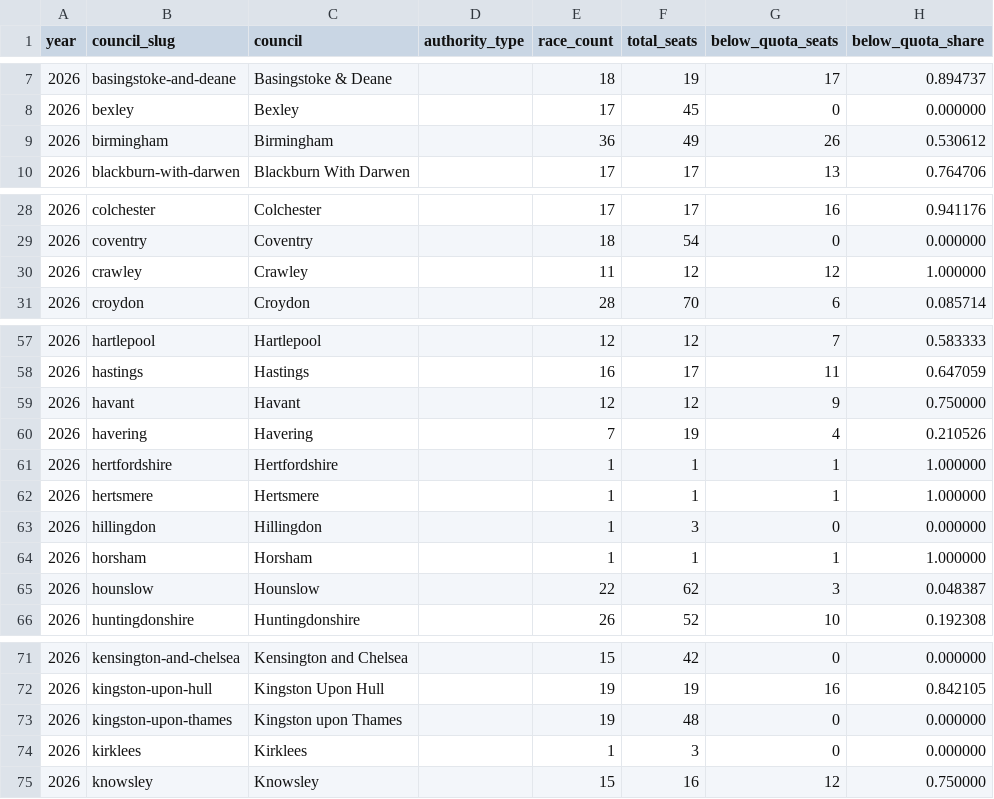
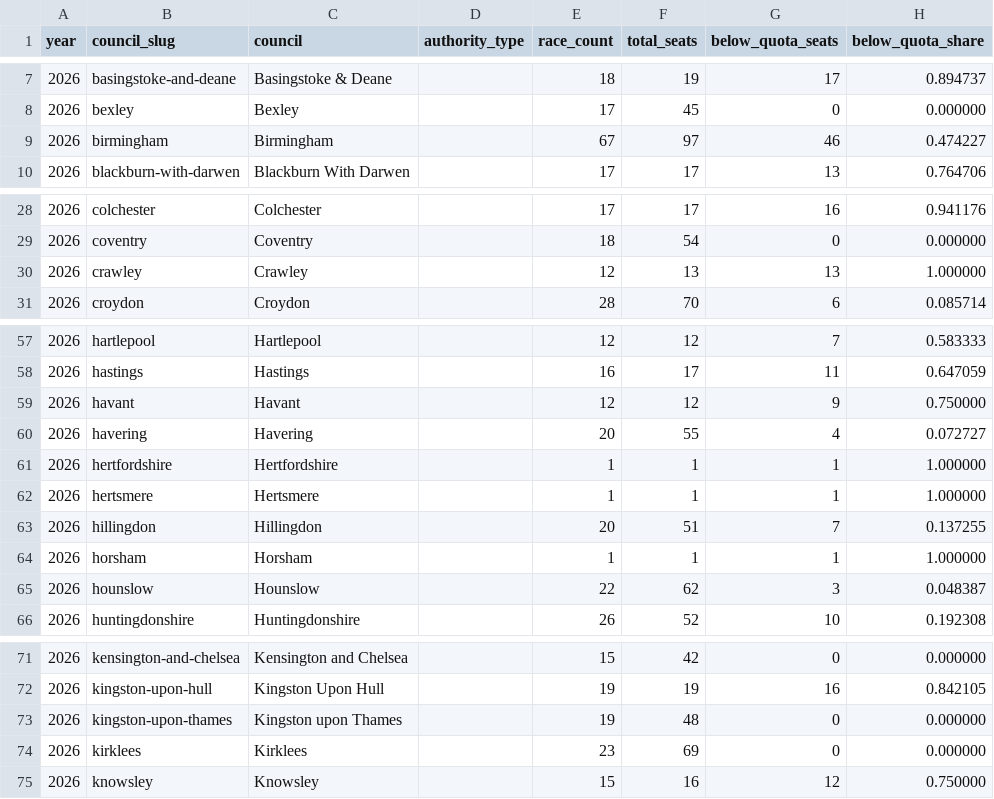
Before and after one commit to fsargent/electionresults.uk, a CSV file: static/data/councils.csv, drawn as a sheet; only a part is shown, gaps mark what is left out; the diff covers the shown part only.

```diff
--- a/static/data/councils.csv
+++ b/static/data/councils.csv
@@ -8,3 +8,3 @@ year,council_slug,council,authority_type,race_count,total_seats,below_quota_seat
 2026,bexley,Bexley,,17,45,0,0.000000
-2026,birmingham,Birmingham,,36,49,26,0.530612
+2026,birmingham,Birmingham,,67,97,46,0.474227
 2026,blackburn-with-darwen,Blackburn With Darwen,,17,17,13,0.764706
@@ -29,3 +29,3 @@ year,council_slug,council,authority_type,race_count,total_seats,below_quota_seat
 2026,coventry,Coventry,,18,54,0,0.000000
-2026,crawley,Crawley,,11,12,12,1.000000
+2026,crawley,Crawley,,12,13,13,1.000000
 2026,croydon,Croydon,,28,70,6,0.085714
@@ -59,6 +59,6 @@ year,council_slug,council,authority_type,race_count,total_seats,below_quota_seat
 2026,havant,Havant,,12,12,9,0.750000
-2026,havering,Havering,,7,19,4,0.210526
+2026,havering,Havering,,20,55,4,0.072727
 2026,hertfordshire,Hertfordshire,,1,1,1,1.000000
 2026,hertsmere,Hertsmere,,1,1,1,1.000000
-2026,hillingdon,Hillingdon,,1,3,0,0.000000
+2026,hillingdon,Hillingdon,,20,51,7,0.137255
 2026,horsham,Horsham,,1,1,1,1.000000
@@ -73,3 +73,3 @@ year,council_slug,council,authority_type,race_count,total_seats,below_quota_seat
 2026,kingston-upon-thames,Kingston upon Thames,,19,48,0,0.000000
-2026,kirklees,Kirklees,,1,3,0,0.000000
+2026,kirklees,Kirklees,,23,69,0,0.000000
 2026,knowsley,Knowsley,,15,16,12,0.750000
```
Also changed, not shown: 7 added rows and 12 edited cells elsewhere in this file, static/data/cycles.csv, 7 other files.
